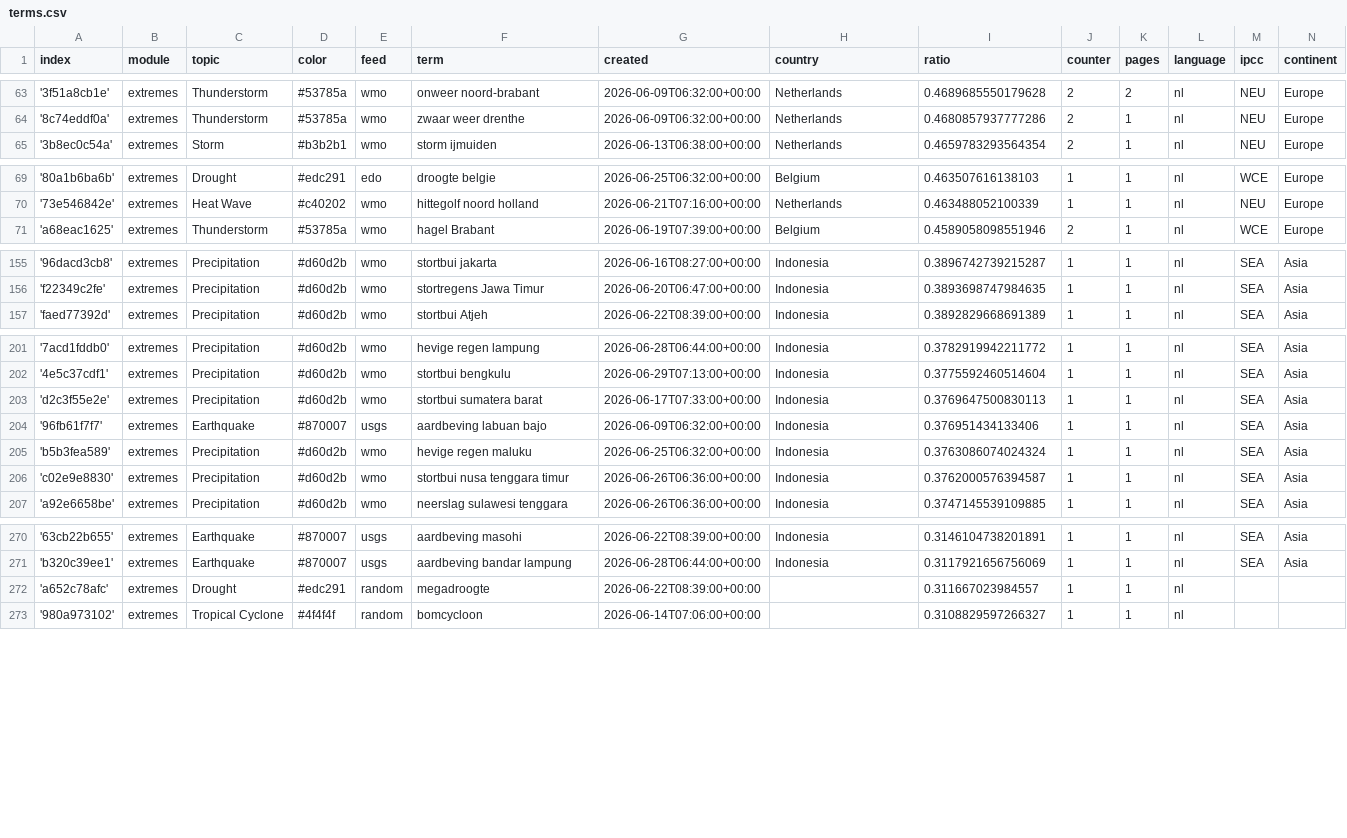
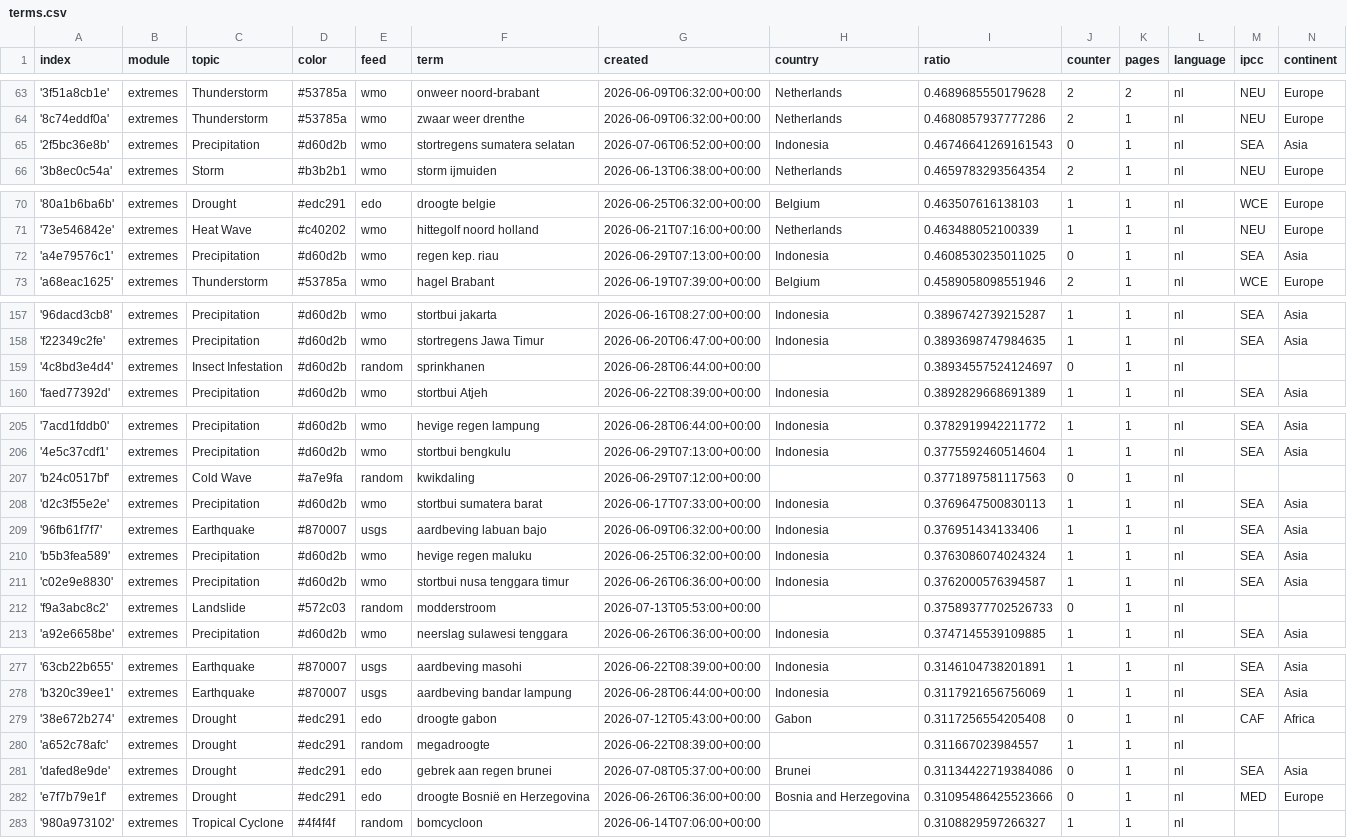
Before and after one commit to MarcoL95-News25/netherlandExtremes, a CSV file: terms.csv, drawn as a sheet; only a part is shown, gaps mark what is left out; the diff covers the shown part only; the diff names each change by its address in the sheet, - before the commit and + after, or states it on an @@ line.

Commit message:
Commit from GitHub Actions (import:0.0)

```diff
--- a/terms.csv
+++ b/terms.csv
+row 65: '2f5bc36e8b' | extremes | Precipitation | #d60d2b | wmo | stortregens sumatera selatan | 2026-07-06T06:52:00+00:00 | Indonesia | 0.46746641269161543 | 0 | 1 | nl | SEA | Asia
+row 72: 'a4e79576c1' | extremes | Precipitation | #d60d2b | wmo | regen kep. riau | 2026-06-29T07:13:00+00:00 | Indonesia | 0.4608530235011025 | 0 | 1 | nl | SEA | Asia
+row 159: '4c8bd3e4d4' | extremes | Insect Infestation | #d60d2b | random | sprinkhanen | 2026-06-28T06:44:00+00:00 |  | 0.38934557524124697 | 0 | 1 | nl
+row 207: 'b24c0517bf' | extremes | Cold Wave | #a7e9fa | random | kwikdaling | 2026-06-29T07:12:00+00:00 |  | 0.3771897581117563 | 0 | 1 | nl
+row 212: 'f9a3abc8c2' | extremes | Landslide | #572c03 | random | modderstroom | 2026-07-13T05:53:00+00:00 |  | 0.37589377702526733 | 0 | 1 | nl
+row 279: '38e672b274' | extremes | Drought | #edc291 | edo | droogte gabon | 2026-07-12T05:43:00+00:00 | Gabon | 0.3117256554205408 | 0 | 1 | nl | CAF | Africa
+row 281: 'dafed8e9de' | extremes | Drought | #edc291 | edo | gebrek aan regen brunei | 2026-07-08T05:37:00+00:00 | Brunei | 0.31134422719384086 | 0 | 1 | nl | SEA | Asia
+row 282: 'e7f7b79e1f' | extremes | Drought | #edc291 | edo | droogte Bosnië en Herzegovina | 2026-06-26T06:36:00+00:00 | Bosnia and Herzegovina | 0.31095486425523666 | 0 | 1 | nl | MED | Europe
```
Also changed, not shown: 2 added rows and 1 edited cell elsewhere in this file.
